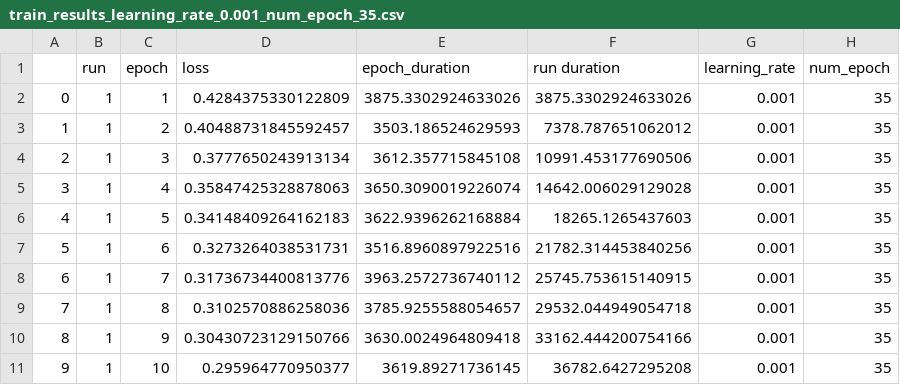
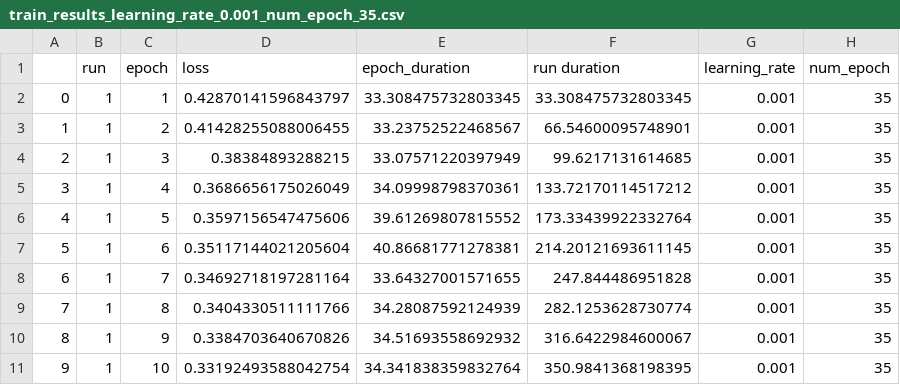
Before and after one commit to Mon-ange/TransICD, a CSV file: results/train_results_learning_rate_0.001_num_epoch_35.csv, drawn as a sheet; only a part is shown; the diff covers the shown part only.

```diff
--- a/results/train_results_learning_rate_0.001_num_epoch_35.csv
+++ b/results/train_results_learning_rate_0.001_num_epoch_35.csv
@@ -1,11 +1,11 @@
 ,run,epoch,loss,epoch_duration,run duration,learning_rate,num_epoch
-0,1,1,0.4284375330122809,3875.3302924633026,3875.3302924633026,0.001,35
-1,1,2,0.40488731845592457,3503.186524629593,7378.787651062012,0.001,35
-2,1,3,0.3777650243913134,3612.357715845108,10991.453177690506,0.001,35
-3,1,4,0.35847425328878063,3650.3090019226074,14642.006029129028,0.001,35
-4,1,5,0.34148409264162183,3622.9396262168884,18265.1265437603,0.001,35
-5,1,6,0.3273264038531731,3516.8960897922516,21782.314453840256,0.001,35
-6,1,7,0.31736734400813776,3963.2572736740112,25745.753615140915,0.001,35
-7,1,8,0.3102570886258036,3785.9255588054657,29532.044949054718,0.001,35
-8,1,9,0.30430723129150766,3630.0024964809418,33162.444200754166,0.001,35
-9,1,10,0.295964770950377,3619.89271736145,36782.6427295208,0.001,35
+0,1,1,0.42870141596843797,33.308475732803345,33.308475732803345,0.001,35
+1,1,2,0.41428255088006455,33.23752522468567,66.54600095748901,0.001,35
+2,1,3,0.38384893288215,33.07571220397949,99.6217131614685,0.001,35
+3,1,4,0.3686656175026049,34.09998798370361,133.72170114517212,0.001,35
+4,1,5,0.3597156547475606,39.61269807815552,173.33439922332764,0.001,35
+5,1,6,0.35117144021205604,40.86681771278381,214.20121693611145,0.001,35
+6,1,7,0.34692718197281164,33.64327001571655,247.844486951828,0.001,35
+7,1,8,0.3404330511111766,34.28087592124939,282.1253628730774,0.001,35
+8,1,9,0.3384703640670826,34.51693558692932,316.6422984600067,0.001,35
+9,1,10,0.33192493588042754,34.341838359832764,350.9841368198395,0.001,35
```
Also changed, not shown: 75 edited cells elsewhere in this file, results/train_results_learning_rate_0.001_num_epoch_30.csv, 17 other files.
